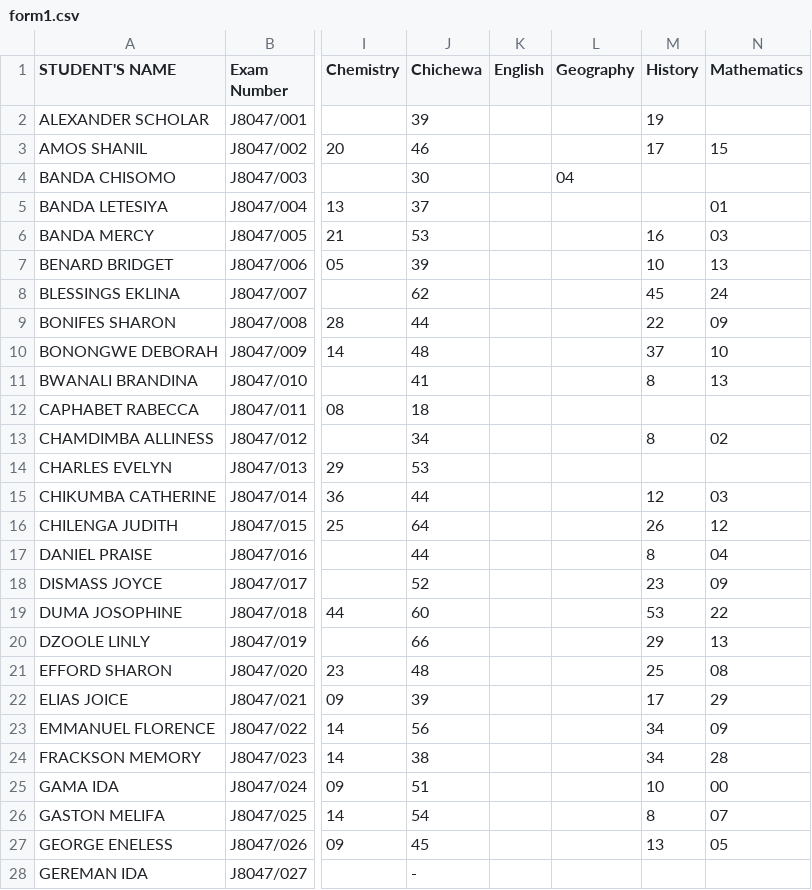
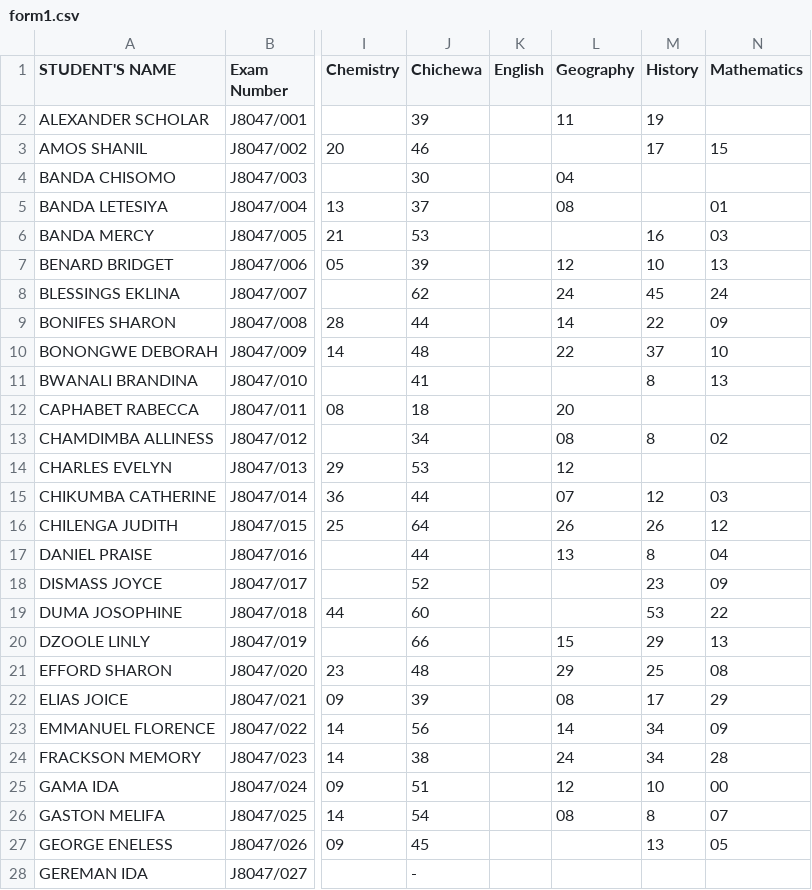
Before and after one commit to magawass/m1, a CSV file: form1.csv, drawn as a sheet; only a part is shown, gaps mark what is left out; the diff covers the shown part only; the diff names each change by its address in the sheet, - before the commit and + after, or states it on an @@ line.

Commit message:
Update: form1 - Geography (23/08/2026, 22:36:27)

```diff
--- a/form1.csv
+++ b/form1.csv
-L2 (Geography): (empty)
+L2 (Geography): 11
-L5 (Geography): (empty)
+L5 (Geography): 08
-L7 (Geography): (empty)
+L7 (Geography): 12
-L8 (Geography): (empty)
+L8 (Geography): 24
-L9 (Geography): (empty)
+L9 (Geography): 14
-L10 (Geography): (empty)
+L10 (Geography): 22
-L12 (Geography): (empty)
+L12 (Geography): 20
-L13 (Geography): (empty)
+L13 (Geography): 08
-L14 (Geography): (empty)
+L14 (Geography): 12
-L15 (Geography): (empty)
+L15 (Geography): 07
-L16 (Geography): (empty)
+L16 (Geography): 26
-L17 (Geography): (empty)
+L17 (Geography): 13
-L20 (Geography): (empty)
+L20 (Geography): 15
-L21 (Geography): (empty)
+L21 (Geography): 29
-L22 (Geography): (empty)
+L22 (Geography): 08
-L23 (Geography): (empty)
+L23 (Geography): 14
-L24 (Geography): (empty)
+L24 (Geography): 24
-L25 (Geography): (empty)
+L25 (Geography): 12
-L26 (Geography): (empty)
+L26 (Geography): 08
```
Also changed, not shown: 91 edited cells elsewhere in this file.
